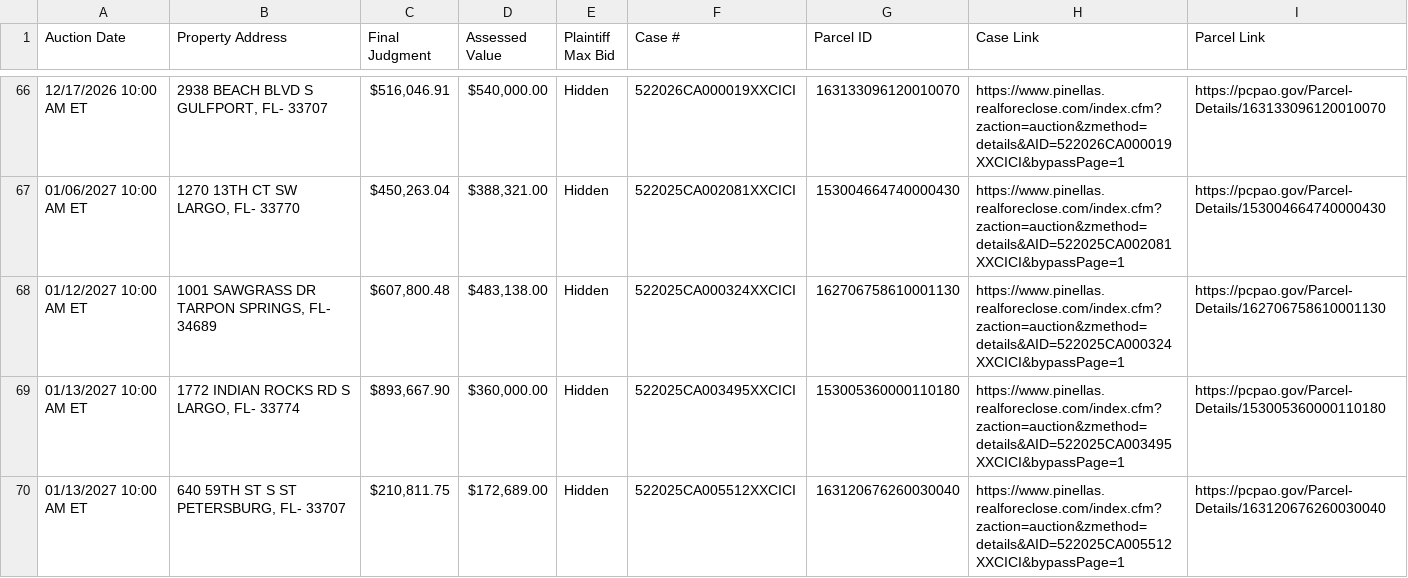
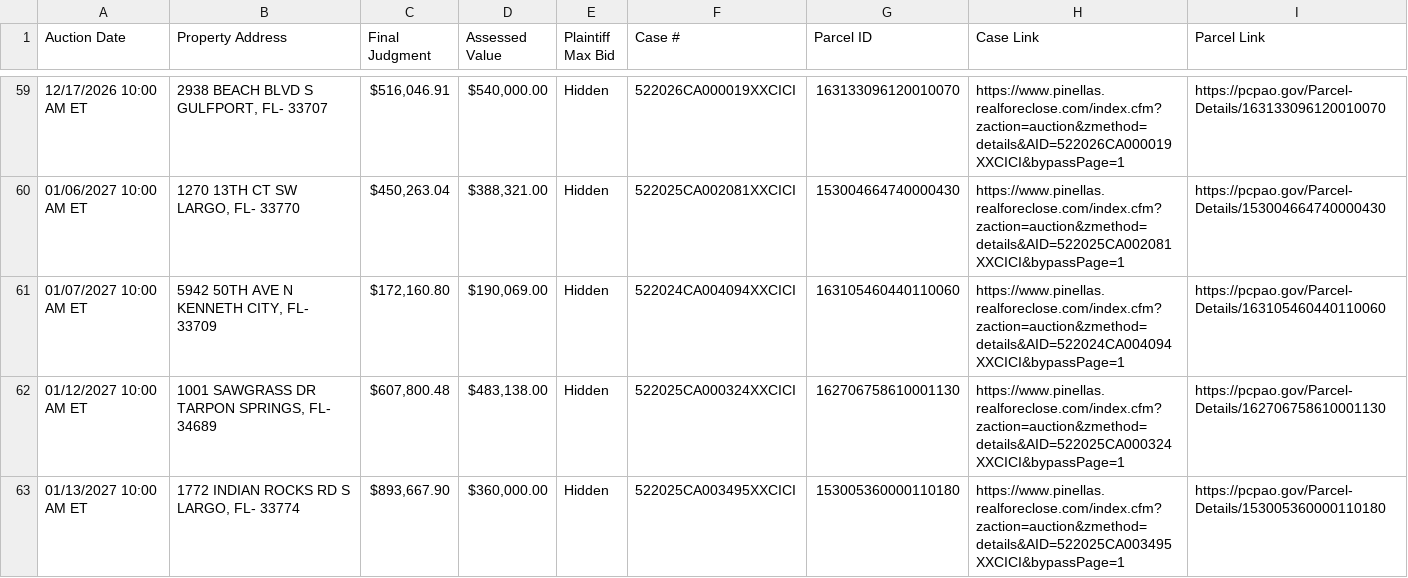
Before and after one commit to figlesias7/realforeclose, a CSV file: data/active_foreclosures.csv, drawn as a sheet; only a part is shown, gaps mark what is left out; the shorter side is filled out with more unchanged rows; the diff covers the shown part only; the diff names each change by its address in the sheet, - before the commit and + after, or states it on an @@ line.

```diff
--- a/data/active_foreclosures.csv
+++ b/data/active_foreclosures.csv
+row 61: 01/07/2027 10:00 AM ET | 5942 50TH AVE N KENNETH CITY, FL- 33709 | $172,160.80 | $190,069.00 | Hidden | 522024CA004094XXCICI | 163105460440110060 | https://www.pinellas.realforeclose.com/index.cfm?zaction=auction&zmethod=details&AID=522024CA004094XXCICI&bypassPage=1 | https://pcpao.gov/Parcel-Details/163105460440110060
```
Also changed, not shown: 1 added row, 8 removed rows and 12 edited cells elsewhere in this file, data/all_seen.csv, data/event_log.csv, 3 other files.
